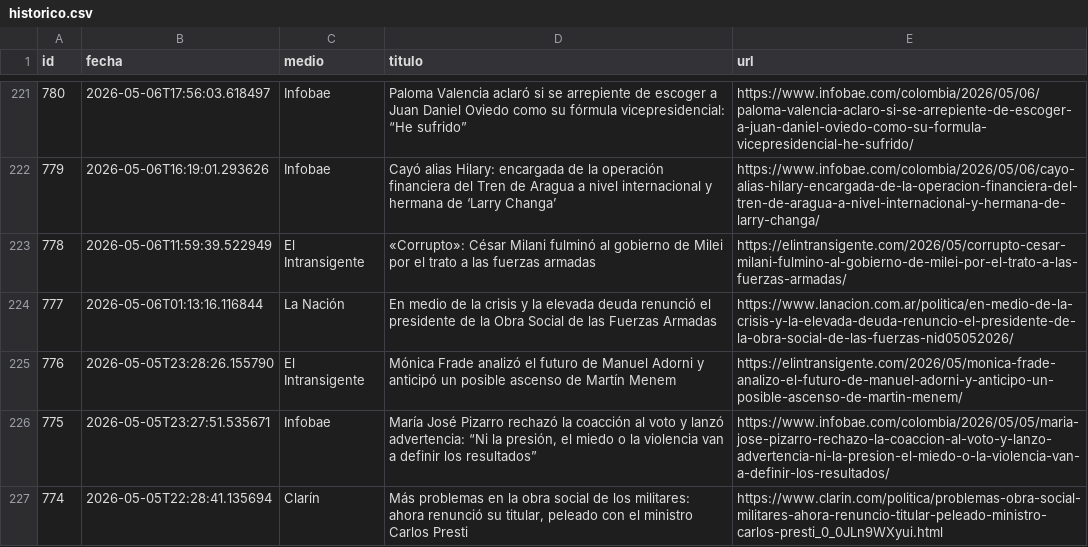
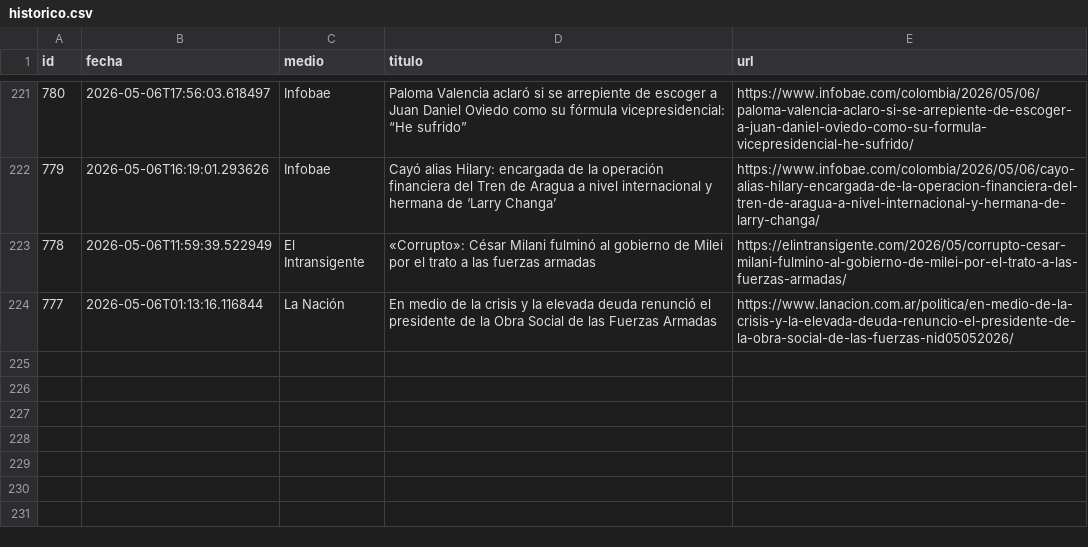
Before and after one commit to ElvisChatzky/BusProyect, a CSV file: data/historico.csv, drawn as a sheet; only a part is shown, gaps mark what is left out; the diff names each change by its address in the sheet, - before the commit and + after, or states it on an @@ line.

```diff
--- a/data/historico.csv
+++ b/data/historico.csv
-row 225: 776 | 2026-05-05T23:28:26.155790 | El Intransigente | Mónica Frade analizó el futuro de Manuel Adorni y anticipó un posible ascenso de Martín Menem | https://elintransigente.com/2026/05/monica-frade-analizo-el-futuro-de-manuel-adorni-y-anticipo-un-posible-ascenso-de-martin-menem/
-row 226: 775 | 2026-05-05T23:27:51.535671 | Infobae | María José Pizarro rechazó la coacción al voto y lanzó advertencia: “Ni la presión, el miedo o la violencia van a definir los resultados” | https://www.infobae.com/colombia/2026/05/05/maria-jose-pizarro-rechazo-la-coaccion-al-voto-y-lanzo-advertencia-ni-la-presion-el-miedo-o-la-violencia-van-a-definir-los-resultados/
-row 227: 774 | 2026-05-05T22:28:41.135694 | Clarín | Más problemas en la obra social de los militares: ahora renunció su titular, peleado con el ministro Carlos Presti | https://www.clarin.com/politica/problemas-obra-social-militares-ahora-renuncio-titular-peleado-ministro-carlos-presti_0_0JLn9WXyui.html
```
Also changed, not shown: 1 other file.
